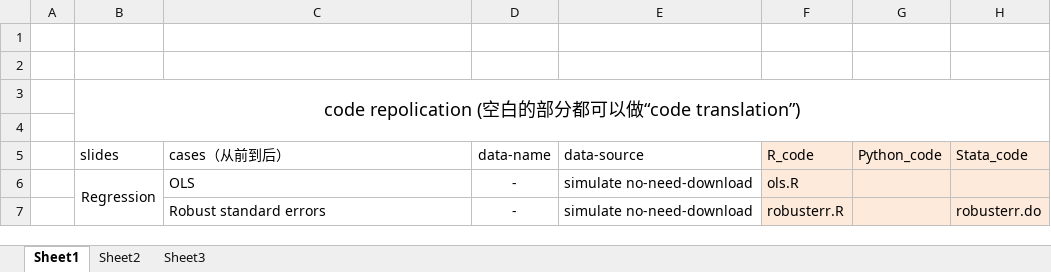
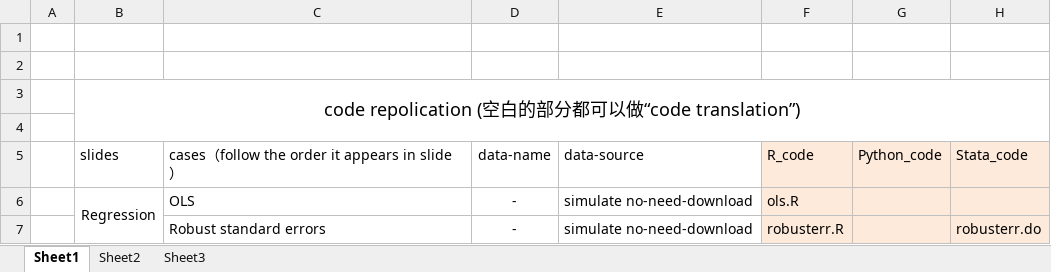
Before and after one commit to trustxiaoqinwang/Microeconometrics_TA_Session, an Excel workbook: slide_data_code_correspondence.xlsx, sheet Sheet1, drawn as a sheet; only a part is shown; values as stored, in another font and other column widths than the file's, no borders; the diff names each change by its address in the sheet, - before the commit and + after, or states it on an @@ line.

Commit message:
Update slide_data_code_correspondence.xlsx

```diff
--- a/slide_data_code_correspondence.xlsx (sheet Sheet1)
+++ b/slide_data_code_correspondence.xlsx (sheet Sheet1)
-C5: cases（从前到后）
+C5: cases（follow the order it appears in slide）
```
